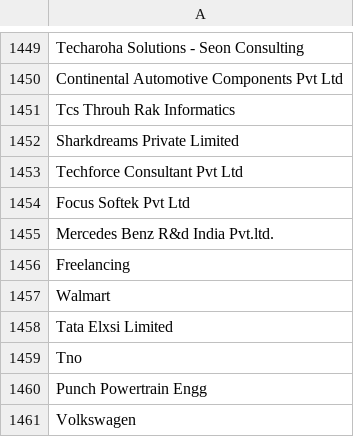
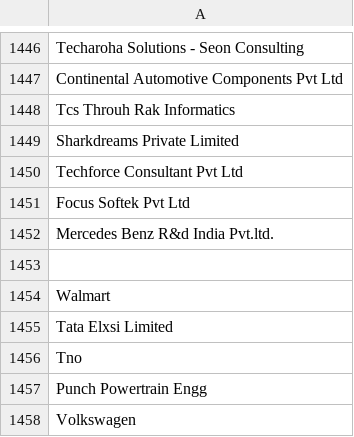
Before and after one commit to karthagokul/pyresumize, a CSV file: data/employers/SWCompanies_sheet.csv, drawn as a sheet; only a part is shown, gaps mark what is left out; the diff covers the shown part only.

```diff
--- a/data/employers/SWCompanies_sheet.csv
+++ b/data/employers/SWCompanies_sheet.csv
@@ -1455,3 +1452,3 @@ Focus Softek Pvt Ltd
 Mercedes Benz R&d India Pvt.ltd.
-Freelancing
+
 Walmart
```
Also changed, not shown: 3 removed rows and 3 edited cells elsewhere in this file, 11 other files.
